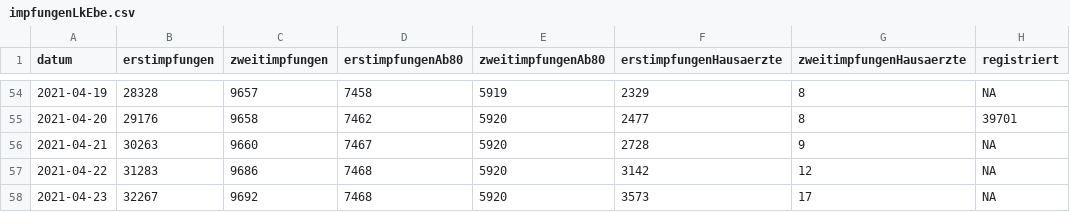
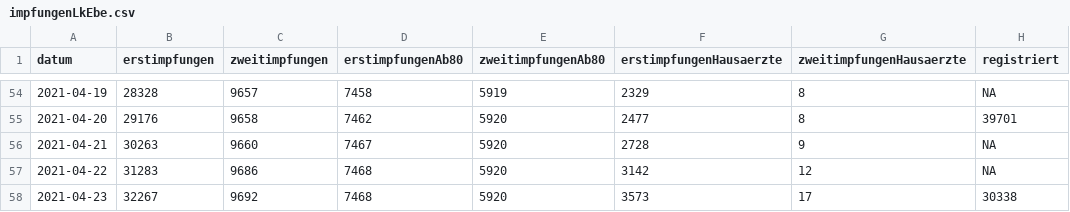
Before and after one commit to fxedel/vaterstetten-in-zahlen, a CSV file: data/lra-ebe-corona/impfungenLkEbe.csv, drawn as a sheet; only a part is shown, gaps mark what is left out.

```diff
--- a/data/lra-ebe-corona/impfungenLkEbe.csv
+++ b/data/lra-ebe-corona/impfungenLkEbe.csv
@@ -57,2 +57,2 @@ datum,erstimpfungen,zweitimpfungen,erstimpfungenAb80,zweitimpfungenAb80,erstimpf
 2021-04-22,31283,9686,7468,5920,3142,12,NA
-2021-04-23,32267,9692,7468,5920,3573,17,NA
+2021-04-23,32267,9692,7468,5920,3573,17,30338
```
Also changed, not shown: data/lra-ebe-corona/fallzahlenVat.csv.
